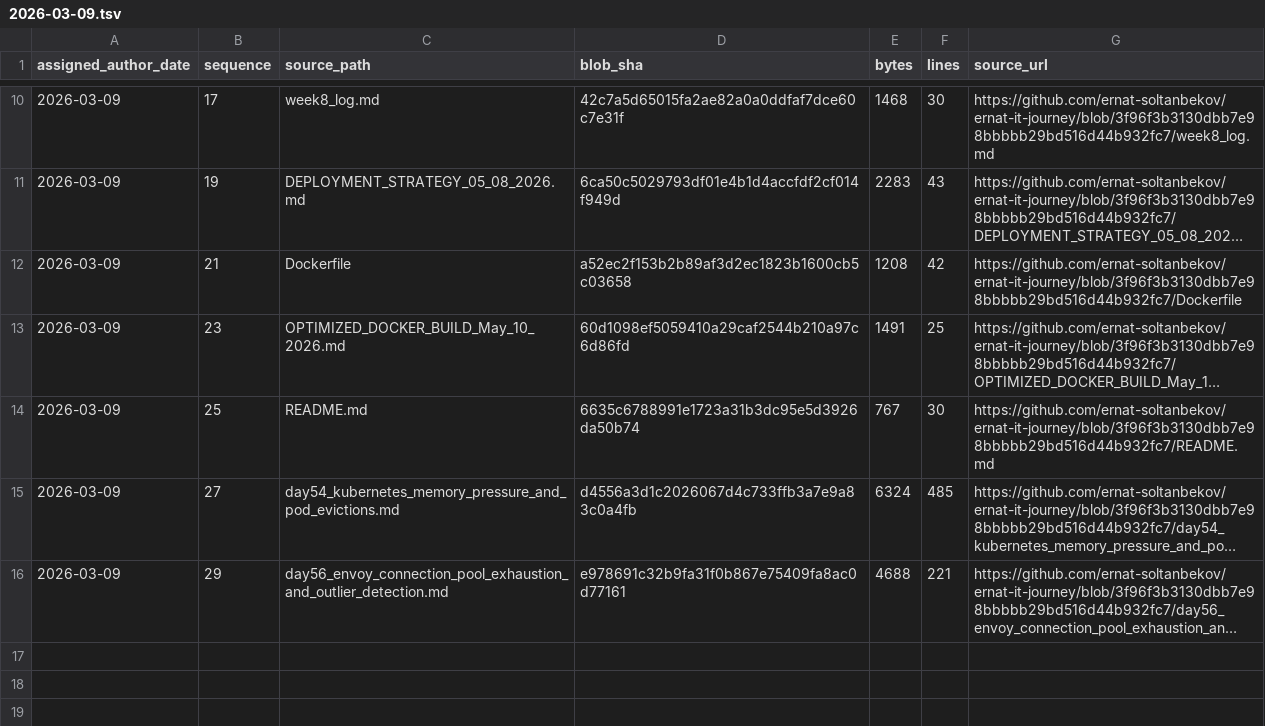
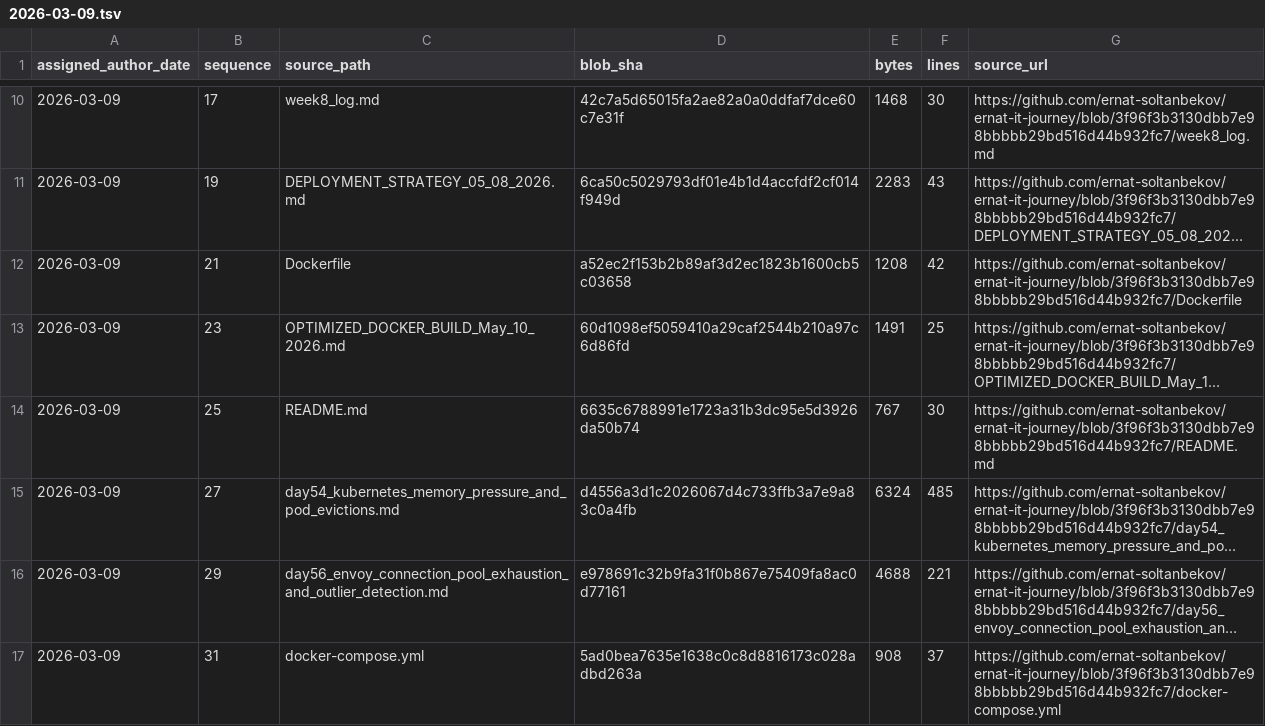
Before and after one commit to ernat-soltanbekov/ernat-it-journey, a TSV file: source-catalog-2026-09-30/daily/2026-03-09.tsv, drawn as a sheet; only a part is shown, gaps mark what is left out; long unchanged cells end in …; the diff names each change by its address in the sheet, - before the commit and + after, or states it on an @@ line.

Commit message:
catalog: add source metadata for 2026-03-09 #31 (backfill generated 2026-09-30)

```diff
--- a/source-catalog-2026-09-30/daily/2026-03-09.tsv
+++ b/source-catalog-2026-09-30/daily/2026-03-09.tsv
+row 17: 2026-03-09 | 31 | docker-compose.yml | 5ad0bea7635e1638c0c8d8816173c028adbd263a | 908 | 37 | https://github.com/ernat-soltanbekov/ernat-it-journey/blob/3f96f3b3130dbb7e98bbbbb29bd516d44b932fc7/docker-compose.yml
```
